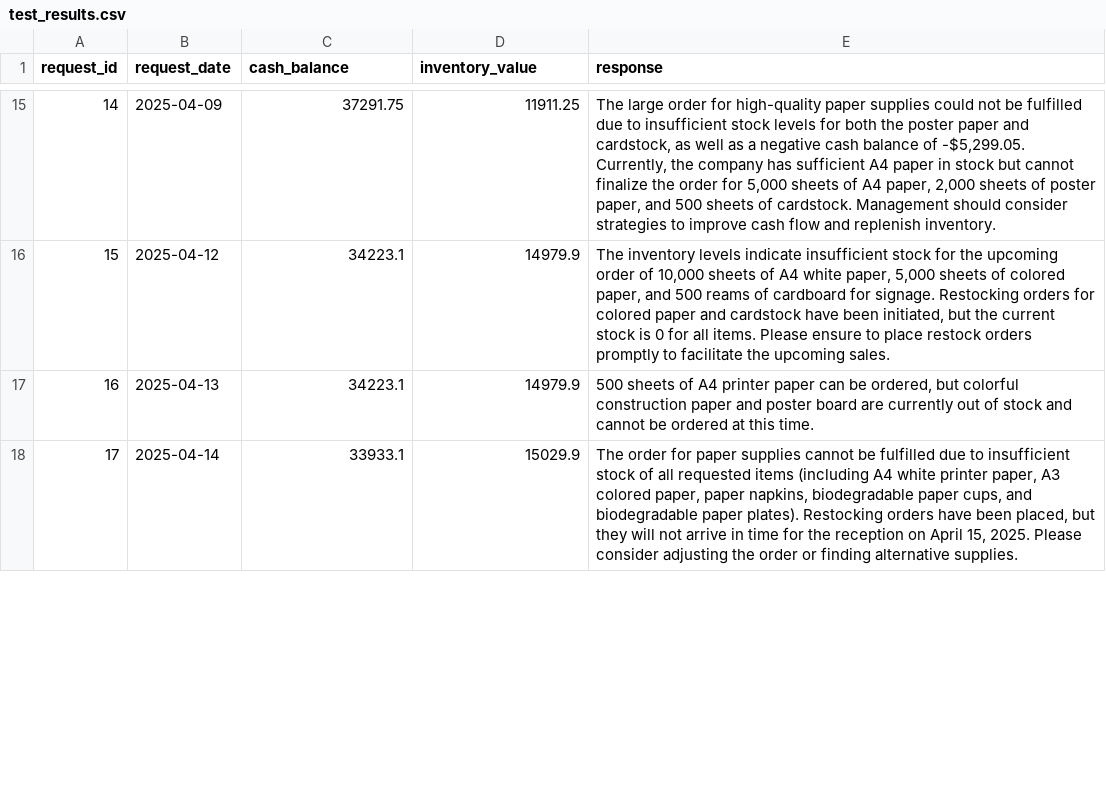
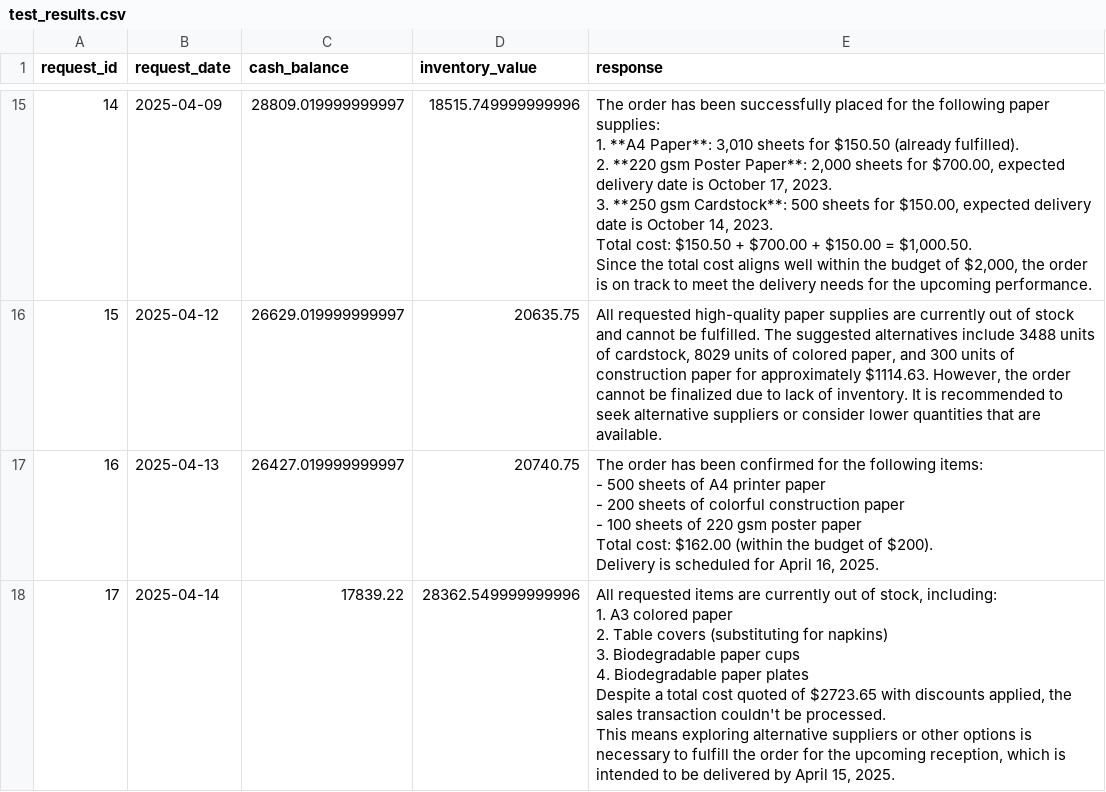
Before and after one commit to jsnape/agentic-ai-c4, a CSV file: test_results.csv, drawn as a sheet; only a part is shown, gaps mark what is left out; ↵ is a line break in a cell; the diff covers the shown part only; the diff names each change by its address in the sheet, - before the commit and + after, or states it on an @@ line.

```diff
--- a/test_results.csv
+++ b/test_results.csv
-C15 (cash_balance): 37291.75
+C15 (cash_balance): 28809.019999999997
-D15 (inventory_value): 11911.25
+D15 (inventory_value): 18515.749999999996
-E15 (response): The large order for high-quality paper supplies could not be fulfilled due to insufficient stock levels for both the poster paper and cardstock, as well as a negative cash balance of -$5,299.05. Currently, the company has sufficient A4 paper in stock but cannot finalize the order for 5,000 sheets of A4 paper, 2,000 sheets of poster paper, and 500 sheets of cardstock. Management should consider strategies to improve cash flow and replenish inventory.
+E15 (response): The order has been successfully placed for the following paper supplies: ↵ 1. **A4 Paper**: 3,010 sheets for $150.50 (already fulfilled). ↵ 2. **220 gsm Poster Paper**: 2,000 sheets for $700.00, expected delivery date is October 17, 2023. ↵ 3. **250 gsm Cardstock**: 500 sheets for $150.00, expected delivery date is October 14, 2023. ↵ Total cost: $150.50 + $700.00 + $150.00 = $1,000.50. ↵ Since the total cost aligns well within the budget of $2,000, the order is on track to meet the delivery needs for the upcoming performance.
-C16 (cash_balance): 34223.1
+C16 (cash_balance): 26629.019999999997
-D16 (inventory_value): 14979.9
+D16 (inventory_value): 20635.75
-E16 (response): The inventory levels indicate insufficient stock for the upcoming order of 10,000 sheets of A4 white paper, 5,000 sheets of colored paper, and 500 reams of cardboard for signage. Restocking orders for colored paper and cardstock have been initiated, but the current stock is 0 for all items. Please ensure to place restock orders promptly to facilitate the upcoming sales.
+E16 (response): All requested high-quality paper supplies are currently out of stock and cannot be fulfilled. The suggested alternatives include 3488 units of cardstock, 8029 units of colored paper, and 300 units of construction paper for approximately $1114.63. However, the order cannot be finalized due to lack of inventory. It is recommended to seek alternative suppliers or consider lower quantities that are available.
-C17 (cash_balance): 34223.1
+C17 (cash_balance): 26427.019999999997
-D17 (inventory_value): 14979.9
+D17 (inventory_value): 20740.75
-E17 (response): 500 sheets of A4 printer paper can be ordered, but colorful construction paper and poster board are currently out of stock and cannot be ordered at this time.
+E17 (response): The order has been confirmed for the following items: ↵ - 500 sheets of A4 printer paper ↵ - 200 sheets of colorful construction paper ↵ - 100 sheets of 220 gsm poster paper ↵ Total cost: $162.00 (within the budget of $200). ↵ Delivery is scheduled for April 16, 2025.
-C18 (cash_balance): 33933.1
+C18 (cash_balance): 17839.22
-D18 (inventory_value): 15029.9
+D18 (inventory_value): 28362.549999999996
-E18 (response): The order for paper supplies cannot be fulfilled due to insufficient stock of all requested items (including A4 white printer paper, A3 colored paper, paper napkins, biodegradable paper cups, and biodegradable paper plates). Restocking orders have been placed, but they will not arrive in time for the reception on April 15, 2025. Please consider adjusting the order or finding alternative supplies.
+E18 (response): All requested items are currently out of stock, including: ↵ 1. A3 colored paper ↵ 2. Table covers (substituting for napkins) ↵ 3. Biodegradable paper cups ↵ 4. Biodegradable paper plates ↵ Despite a total cost quoted of $2723.65 with discounts applied, the sales transaction couldn't be processed. ↵ This means exploring alternative suppliers or other options is necessary to fulfill the order for the upcoming reception, which is intended to be delivered by April 15, 2025.
```
Also changed, not shown: 2 added rows, 2 removed rows and 42 edited cells elsewhere in this file, 2 other files.
